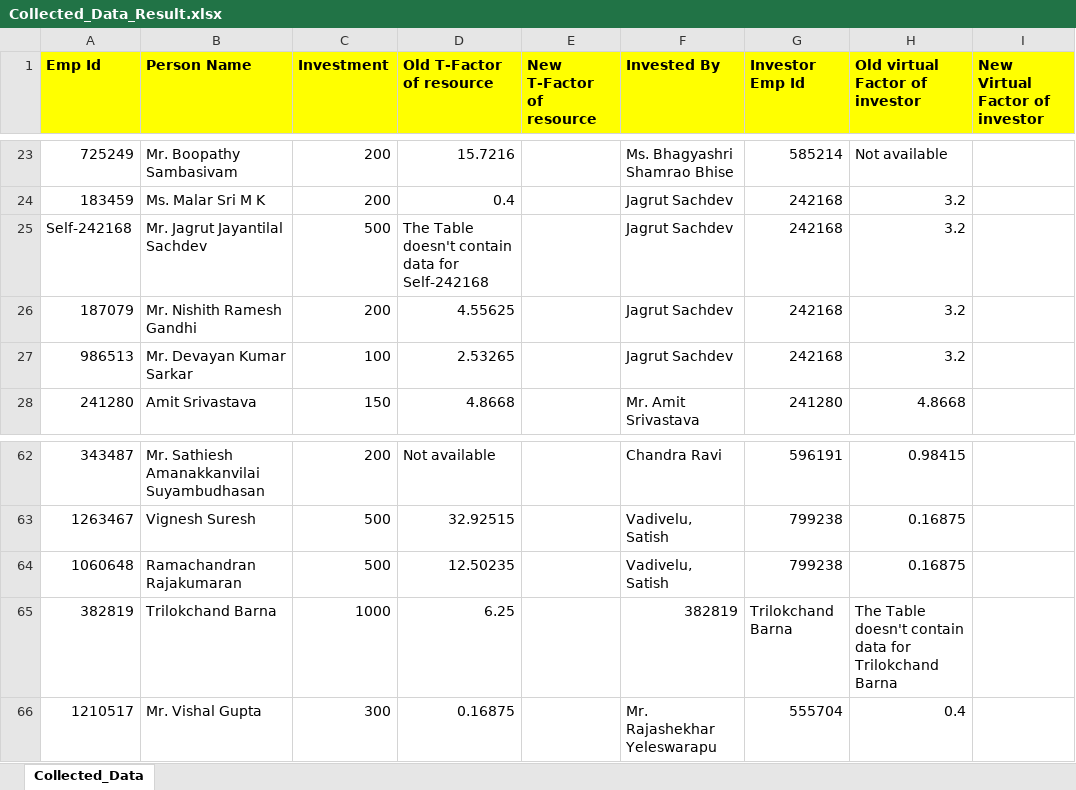
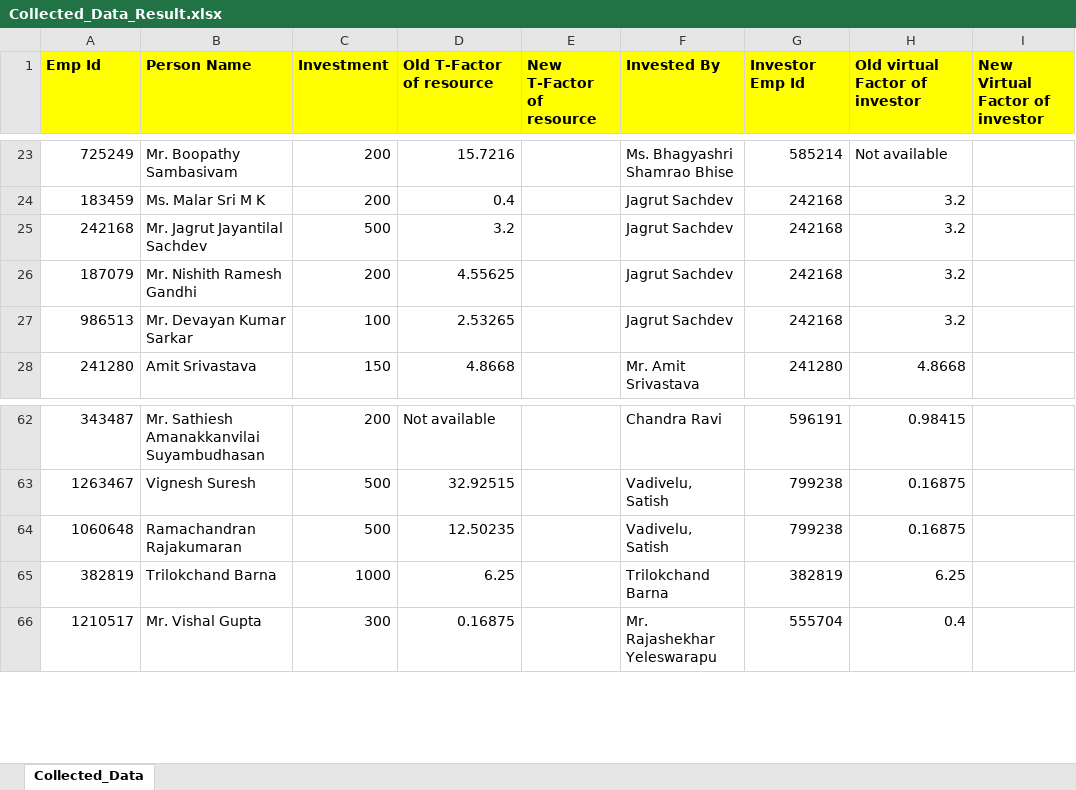
Before and after one commit to amitflex2010/T-factor, an Excel workbook: Collected_Data_Result.xlsx, sheet Collected_Data, drawn as a sheet; only a part is shown, gaps mark what is left out; values as stored, in another font and other column widths than the file's, no borders; the diff names each change by its address in the sheet, - before the commit and + after, or states it on an @@ line.

```diff
--- a/Collected_Data_Result.xlsx (sheet Collected_Data)
+++ b/Collected_Data_Result.xlsx (sheet Collected_Data)
-A25 (Emp Id): Self-242168
+A25 (Emp Id): 242168
-D25 (Old T-Factor of resource): The Table doesn't contain data for Self-242168
+D25 (Old T-Factor of resource): 3.2
-F65 (Invested By): 382819
+F65 (Invested By): Trilokchand Barna
-G65 (Investor Emp Id): Trilokchand Barna
+G65 (Investor Emp Id): 382819
-H65 (Old virtual Factor of investor): The Table doesn't contain data for Trilokchand Barna
+H65 (Old virtual Factor of investor): 6.25
```
Also changed, not shown: 1 other file.
